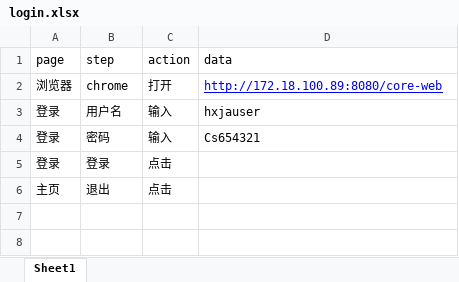
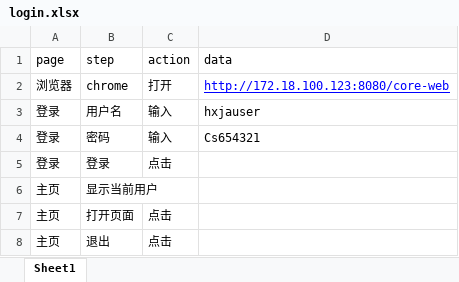
Before and after one commit to UserWangjn/JieYueProject_2, an Excel workbook: UItest/data/login.xlsx, sheet Sheet1, drawn as a sheet; values as stored, in another font and other column widths than the file's, no borders; the diff names each change by its address in the sheet, - before the commit and + after, or states it on an @@ line.

```diff
--- a/UItest/data/login.xlsx (sheet Sheet1)
+++ b/UItest/data/login.xlsx (sheet Sheet1)
-D2 (data): http://172.18.100.89:8080/core-web
+D2 (data): http://172.18.100.123:8080/core-web
+row 6: 主页 | 显示当前用户
+row 7: 主页 | 打开页面 | 点击
```
Also changed, not shown: 4 other files.
